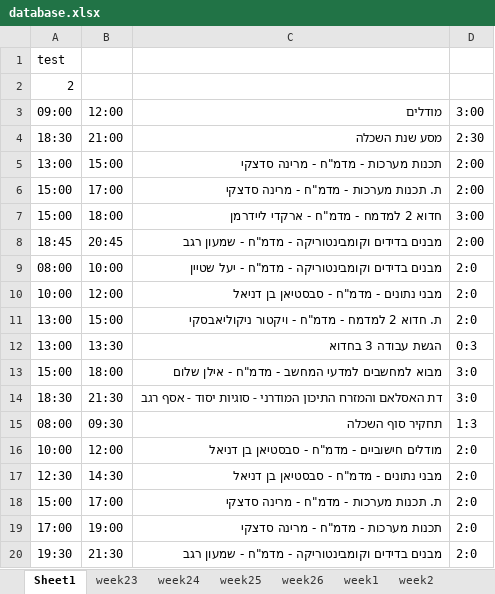
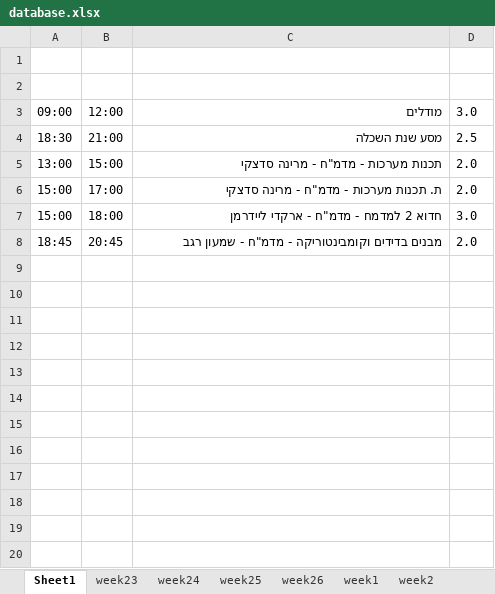
Before and after one commit to avivdro/autoCal, an Excel workbook: database.xlsx, sheet Sheet1, drawn as a sheet; only a part is shown; values as stored, in another font and other column widths than the file's, no borders; the diff covers the shown part only; the diff names each change by its address in the sheet, - before the commit and + after, or states it on an @@ line.

```diff
--- a/database.xlsx (sheet Sheet1)
+++ b/database.xlsx (sheet Sheet1)
-A1: test
+A1: (empty)
-A2: 2
+A2: (empty)
-D3: 3:00
+D3: 3.0
-D4: 2:30
+D4: 2.5
-D5:D6: 2:00
+D5:D6: 2.0
-D7: 3:00
+D7: 3.0
-D8: 2:00
+D8: 2.0
-row 9: 08:00 | 10:00 | מבנים בדידים וקומבינטוריקה - מדמ"ח - יעל שטיין | 2:0
-row 10: 10:00 | 12:00 | מבני נתונים - מדמ"ח - סבסטיאן בן דניאל | 2:0
-row 11: 13:00 | 15:00 | ת. חדוא 2 למדמח - מדמ"ח - ויקטור ניקוליאבסקי | 2:0
-row 12: 13:00 | 13:30 | הגשת עבודה 3 בחדוא | 0:3
-row 13: 15:00 | 18:00 | מבוא למחשבים למדעי המחשב - מדמ"ח - אילן שלום | 3:0
-row 14: 18:30 | 21:30 | דת האסלאם והמזרח התיכון המודרני - סוגיות יסוד - אסף רגב | 3:0
-row 15: 08:00 | 09:30 | תחקיר סוף השכלה | 1:3
-row 16: 10:00 | 12:00 | מודלים חישוביים - מדמ"ח - סבסטיאן בן דניאל | 2:0
-row 17: 12:30 | 14:30 | מבני נתונים - מדמ"ח - סבסטיאן בן דניאל | 2:0
-row 18: 15:00 | 17:00 | ת. תכנות מערכות - מדמ"ח - מרינה סדצקי | 2:0
-row 19: 17:00 | 19:00 | תכנות מערכות - מדמ"ח - מרינה סדצקי | 2:0
-row 20: 19:30 | 21:30 | מבנים בדידים וקומבינטוריקה - מדמ"ח - שמעון רגב | 2:0
```
Also changed, not shown: 44 removed rows elsewhere in this sheet, sheet week25, sheet week23, sheet week1, sheet week26, sheet week2, sheet week24, 1 more sheet, 2 other files.
